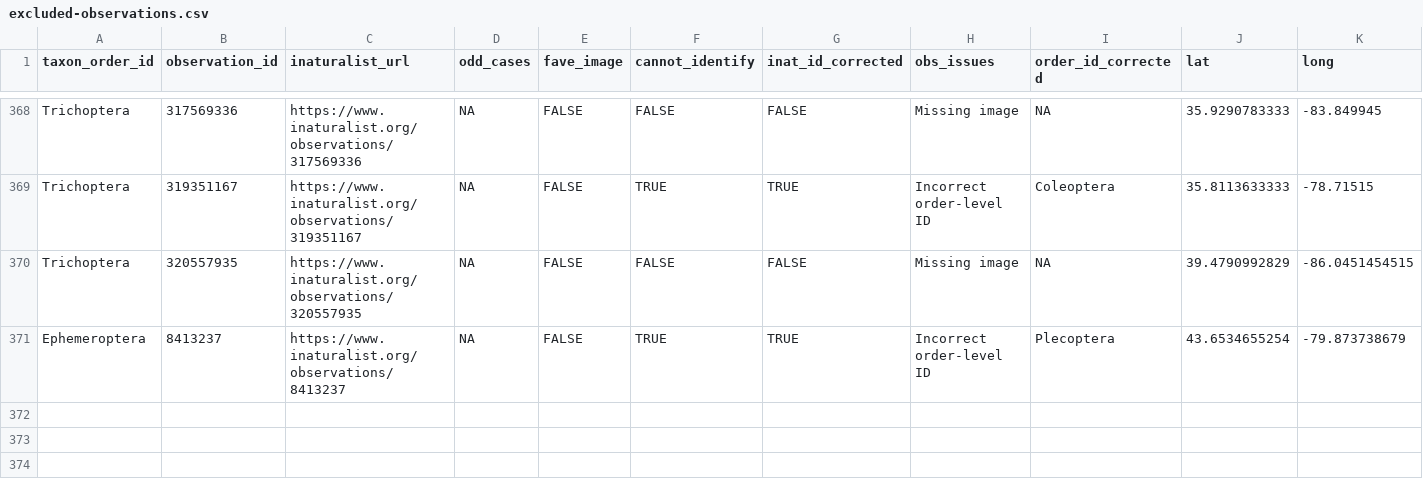
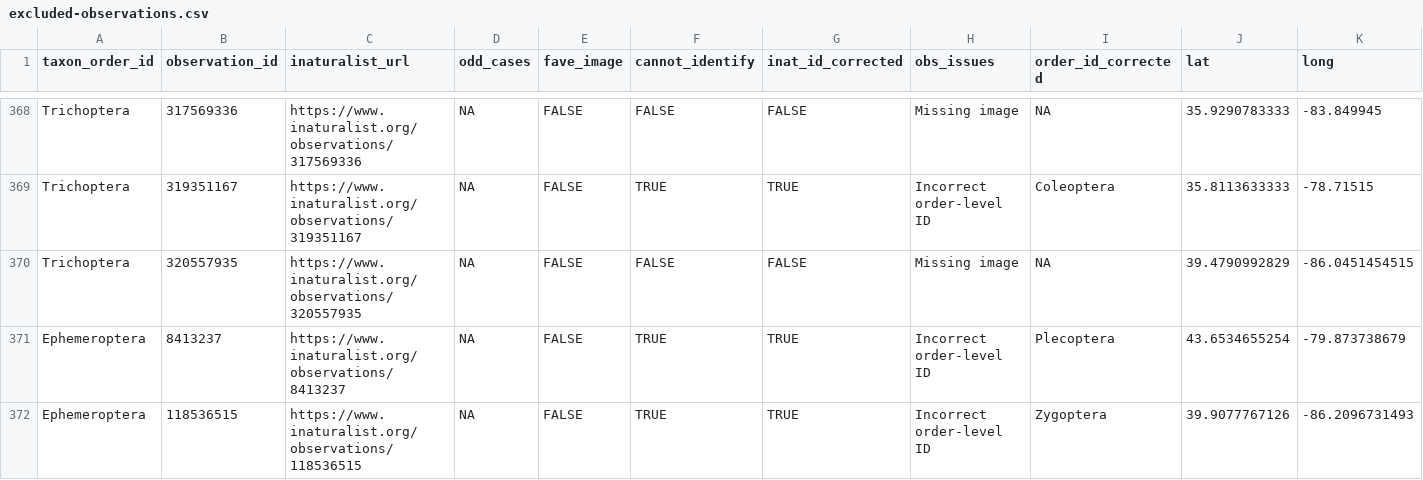
Before and after one commit to KTorres23/ETF-EPT-iNat-2025, a CSV file: data/L4/excluded-observations.csv, drawn as a sheet; only a part is shown, gaps mark what is left out; rows hold the shown columns only; the diff names each change by its address in the sheet, - before the commit and + after, or states it on an @@ line.

Commit message:
Update dataset with incorrect observation 118536515

```diff
--- a/data/L4/excluded-observations.csv
+++ b/data/L4/excluded-observations.csv
+row 372: Ephemeroptera | 118536515 | https://www.inaturalist.org/observations/118536515 | NA | FALSE | TRUE | TRUE | Incorrect order-level ID | Zygoptera | 39.9077767126 | -86.2096731493
```
Also changed, not shown: data/L4/excluded-observations-image-metadata.csv, 7 other files.
